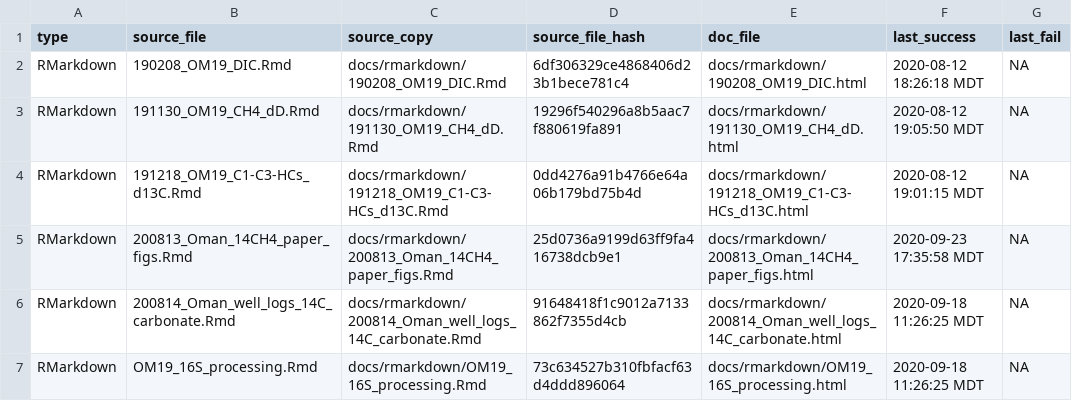
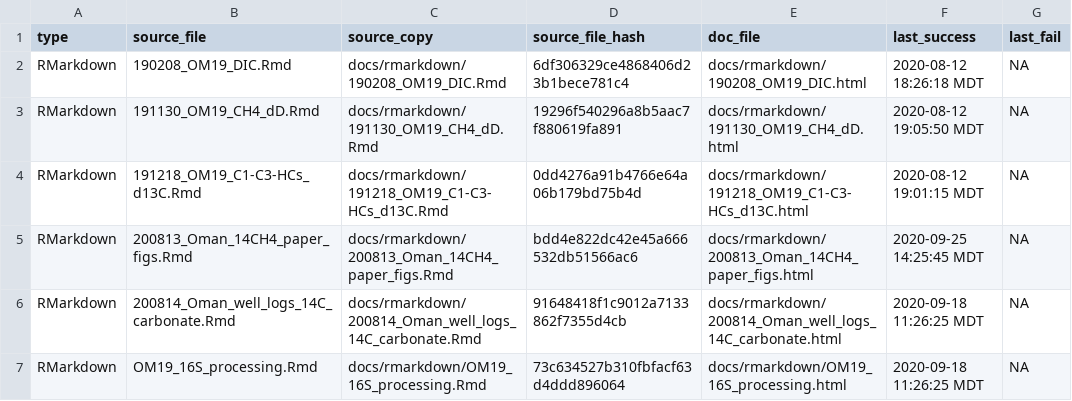
Before and after one commit to danote/Oman-14CH4, a CSV file: docs/.docs_hash.csv, drawn as a sheet.

```diff
--- a/docs/.docs_hash.csv
+++ b/docs/.docs_hash.csv
@@ -4,3 +4,3 @@ RMarkdown,191130_OM19_CH4_dD.Rmd,docs/rmarkdown/191130_OM19_CH4_dD.Rmd,19296f540
 RMarkdown,191218_OM19_C1-C3-HCs_d13C.Rmd,docs/rmarkdown/191218_OM19_C1-C3-HCs_d13C.Rmd,0dd4276a91b4766e64a06b179bd75b4d,docs/rmarkdown/191218_OM19_C1-C3-HCs_d13C.html,2020-08-12 19:01:15 MDT,NA
-RMarkdown,200813_Oman_14CH4_paper_figs.Rmd,docs/rmarkdown/200813_Oman_14CH4_paper_figs.Rmd,25d0736a9199d63ff9fa416738dcb9e1,docs/rmarkdown/200813_Oman_14CH4_paper_figs.html,2020-09-23 17:35:58 MDT,NA
+RMarkdown,200813_Oman_14CH4_paper_figs.Rmd,docs/rmarkdown/200813_Oman_14CH4_paper_figs.Rmd,bdd4e822dc42e45a666532db51566ac6,docs/rmarkdown/200813_Oman_14CH4_paper_figs.html,2020-09-25 14:25:45 MDT,NA
 RMarkdown,200814_Oman_well_logs_14C_carbonate.Rmd,docs/rmarkdown/200814_Oman_well_logs_14C_carbonate.Rmd,91648418f1c9012a7133862f7355d4cb,docs/rmarkdown/200814_Oman_well_logs_14C_carbonate.html,2020-09-18 11:26:25 MDT,NA
```
Also changed, not shown: 5 other files.
